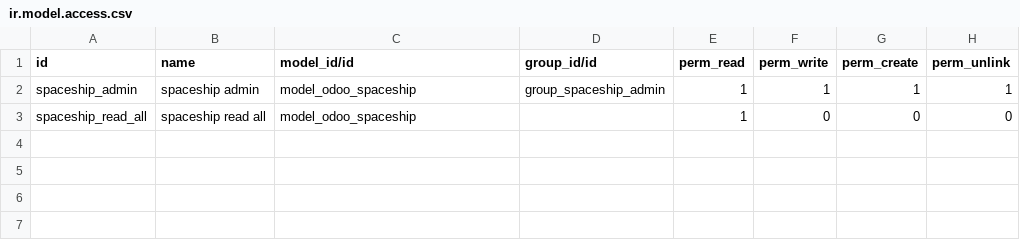
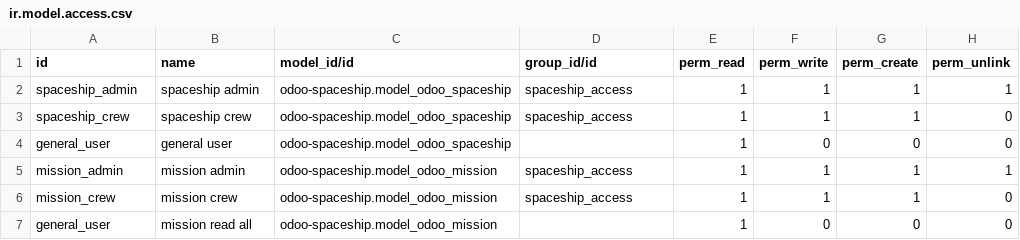
Before and after one commit to ayhp-odoo/technical-training-tutorial, a CSV file: odoo-spaceship/security/ir.model.access.csv, drawn as a sheet.

Commit message:
[ADD] added mission model and its views

```diff
--- a/odoo-spaceship/security/ir.model.access.csv
+++ b/odoo-spaceship/security/ir.model.access.csv
@@ -1,3 +1,7 @@
 id,name,model_id/id,group_id/id,perm_read,perm_write,perm_create,perm_unlink
-spaceship_admin,spaceship admin,model_odoo_spaceship,group_spaceship_admin,1,1,1,1
-spaceship_read_all,spaceship read all,model_odoo_spaceship,,1,0,0,0
+spaceship_admin,spaceship admin,odoo-spaceship.model_odoo_spaceship,spaceship_access,1,1,1,1
+spaceship_crew,spaceship crew,odoo-spaceship.model_odoo_spaceship,spaceship_access,1,1,1,0
+general_user,general user,odoo-spaceship.model_odoo_spaceship,,1,0,0,0
+mission_admin,mission admin,odoo-spaceship.model_odoo_mission,spaceship_access,1,1,1,1
+mission_crew,mission crew,odoo-spaceship.model_odoo_mission,spaceship_access,1,1,1,0
+general_user,mission read all,odoo-spaceship.model_odoo_mission,,1,0,0,0
```
Also changed, not shown: 9 other files.
